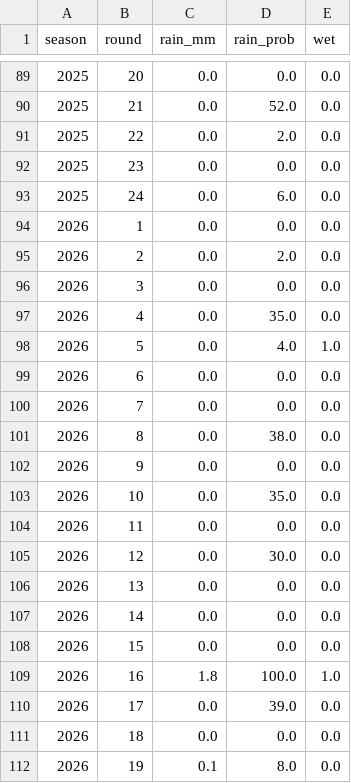
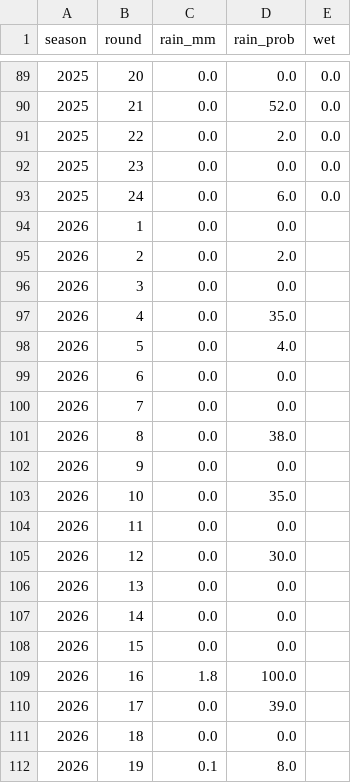
Before and after one commit to Seangoh97/f1-predictions, a CSV file: data/weather.csv, drawn as a sheet; only a part is shown, gaps mark what is left out.

```diff
--- a/data/weather.csv
+++ b/data/weather.csv
@@ -93,20 +93,20 @@ season,round,rain_mm,rain_prob,wet
 2025,24,0.0,6.0,0.0
-2026,1,0.0,0.0,0.0
-2026,2,0.0,2.0,0.0
-2026,3,0.0,0.0,0.0
-2026,4,0.0,35.0,0.0
-2026,5,0.0,4.0,1.0
-2026,6,0.0,0.0,0.0
-2026,7,0.0,0.0,0.0
-2026,8,0.0,38.0,0.0
-2026,9,0.0,0.0,0.0
-2026,10,0.0,35.0,0.0
-2026,11,0.0,0.0,0.0
-2026,12,0.0,30.0,0.0
-2026,13,0.0,0.0,0.0
-2026,14,0.0,0.0,0.0
-2026,15,0.0,0.0,0.0
-2026,16,1.8,100.0,1.0
-2026,17,0.0,39.0,0.0
-2026,18,0.0,0.0,0.0
-2026,19,0.1,8.0,0.0
+2026,1,0.0,0.0,
+2026,2,0.0,2.0,
+2026,3,0.0,0.0,
+2026,4,0.0,35.0,
+2026,5,0.0,4.0,
+2026,6,0.0,0.0,
+2026,7,0.0,0.0,
+2026,8,0.0,38.0,
+2026,9,0.0,0.0,
+2026,10,0.0,35.0,
+2026,11,0.0,0.0,
+2026,12,0.0,30.0,
+2026,13,0.0,0.0,
+2026,14,0.0,0.0,
+2026,15,0.0,0.0,
+2026,16,1.8,100.0,
+2026,17,0.0,39.0,
+2026,18,0.0,0.0,
+2026,19,0.1,8.0,
```
Also changed, not shown: 5 other files.
